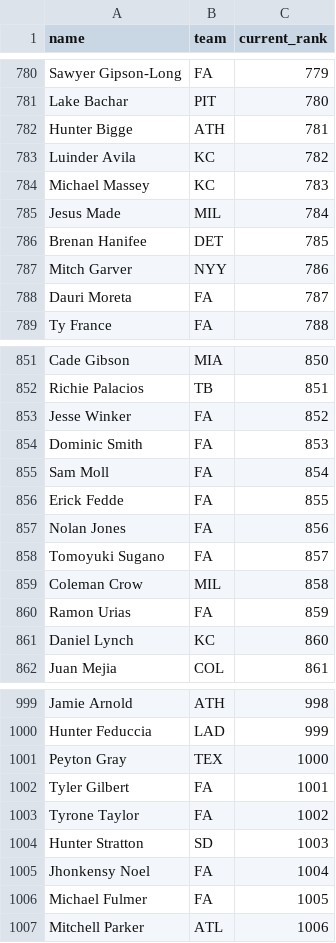
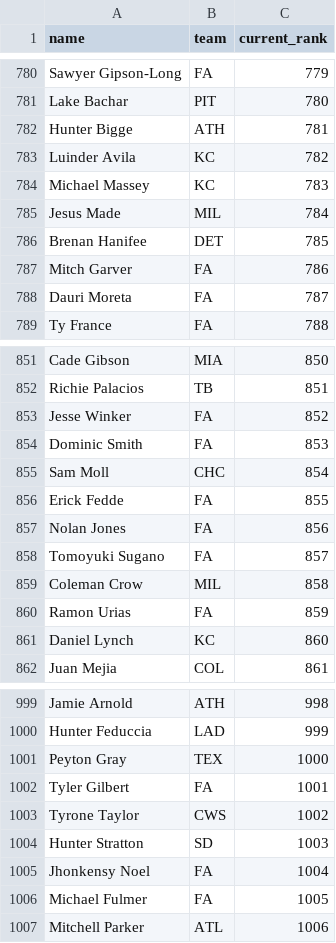
Before and after one commit to kyeill/dynasty, a CSV file: lastgood/mlb_current.csv, drawn as a sheet; only a part is shown, gaps mark what is left out; the diff covers the shown part only.

```diff
--- a/lastgood/mlb_current.csv
+++ b/lastgood/mlb_current.csv
@@ -786,3 +786,3 @@ Jesus Made,MIL,784
 Brenan Hanifee,DET,785
-Mitch Garver,NYY,786
+Mitch Garver,FA,786
 Dauri Moreta,FA,787
@@ -854,3 +854,3 @@ Jesse Winker,FA,852
 Dominic Smith,FA,853
-Sam Moll,FA,854
+Sam Moll,CHC,854
 Erick Fedde,FA,855
@@ -1002,3 +1002,3 @@ Peyton Gray,TEX,1000
 Tyler Gilbert,FA,1001
-Tyrone Taylor,FA,1002
+Tyrone Taylor,CWS,1002
 Hunter Stratton,SD,1003
```
Also changed, not shown: 5 edited cells elsewhere in this file, lastgood/nba_dynasty.csv, lastgood/nfl_current.csv, 21 other files.
